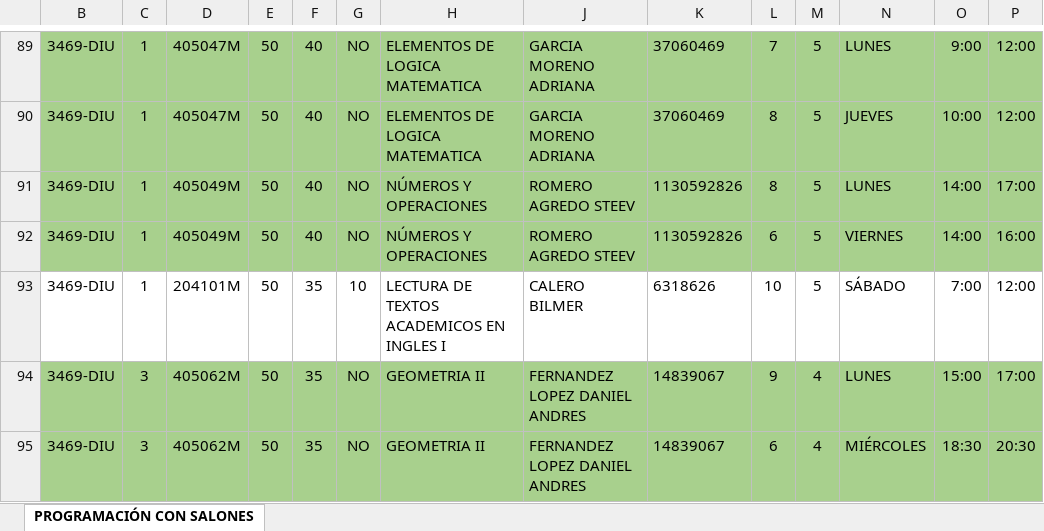
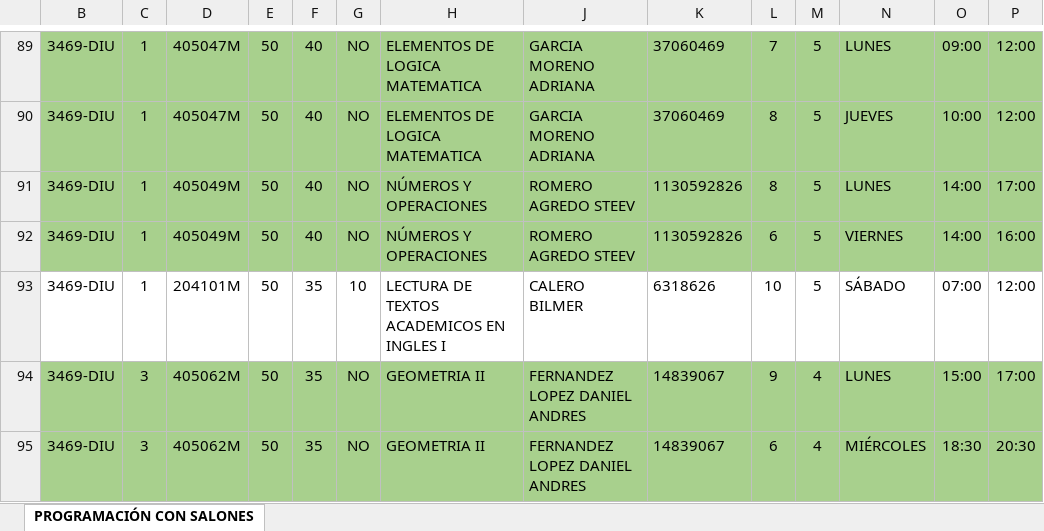
Before and after one commit to elfoinus/Control-Asistencia, an Excel workbook: PROGRAMACIÓN ACADÉMICA.xlsx, sheet PROGRAMACIÓN CON SALONES, drawn as a sheet; only a part is shown, gaps mark what is left out; values as stored, in another font and other column widths than the file's, no borders; conditional formats not drawn; the diff covers the shown part only; the diff names each change by its address in the sheet, - before the commit and + after, or states it on an @@ line.

```diff
--- a/PROGRAMACIÓN ACADÉMICA.xlsx (sheet PROGRAMACIÓN CON SALONES)
+++ b/PROGRAMACIÓN ACADÉMICA.xlsx (sheet PROGRAMACIÓN CON SALONES)
-O89: 9:00
+O89: 09:00
-O93: 7:00
+O93: 07:00
```
Also changed, not shown: 31 edited cells elsewhere in this sheet, 25 other files.
